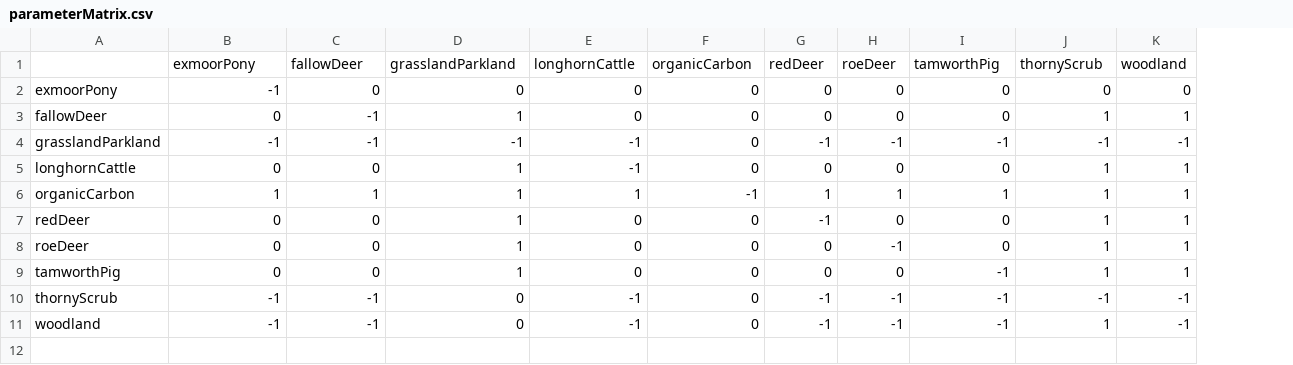
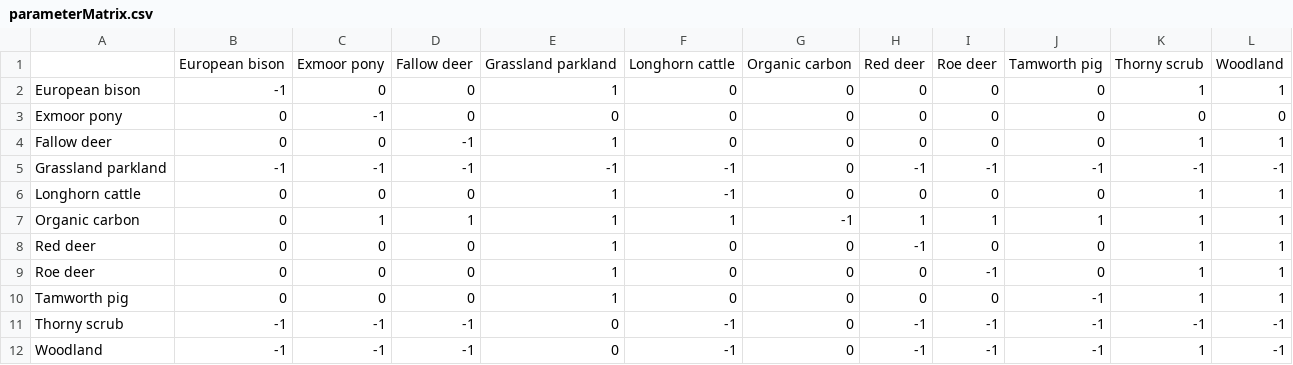
Before and after one commit to emjneil/KneppModel, a CSV file: parameterMatrix.csv, drawn as a sheet; removed rows and columns are numbered as before the commit, all else as after; the diff names each change by its address in the sheet, - before the commit and + after, or states it on an @@ line.

```diff
--- a/parameterMatrix.csv
+++ b/parameterMatrix.csv
-column A, rows 2-11: exmoorPony | fallowDeer | grasslandParkland | longhornCattle | organicCarbon | redDeer | roeDeer | tamworthPig | thornyScrub | woodland
+column A, row 2: European bison; rows 4-12: Fallow deer | Grassland parkland | Longhorn cattle | Organic carbon | Red deer | Roe deer | Tamworth pig | Thorny scrub | Woodland
+column D, row 2: 0; rows 4-12: -1 | -1 | 0 | 1 | 0 | 0 | 0 | -1 | -1
-row 1:  | exmoorPony | fallowDeer | grasslandParkland | longhornCattle | organicCarbon | redDeer | roeDeer | tamworthPig | thornyScrub | woodland
+row 1:  | European bison | Exmoor pony | Fallow deer | Grassland parkland | Longhorn cattle | Organic carbon | Red deer | Roe deer | Tamworth pig | Thorny scrub | Woodland
-E2: 0
+E2: 1
-K2: 0
+K2: 1
-L2: 0
+L2: 1
+row 3: Exmoor pony | 0 | -1 | 0 | 0 | 0 | 0 | 0 | 0 | 0 | 0 | 0
-C4: -1
+C4: 0
-B7: 1
+B7: 0
```
Also changed, not shown: 6 other files.
